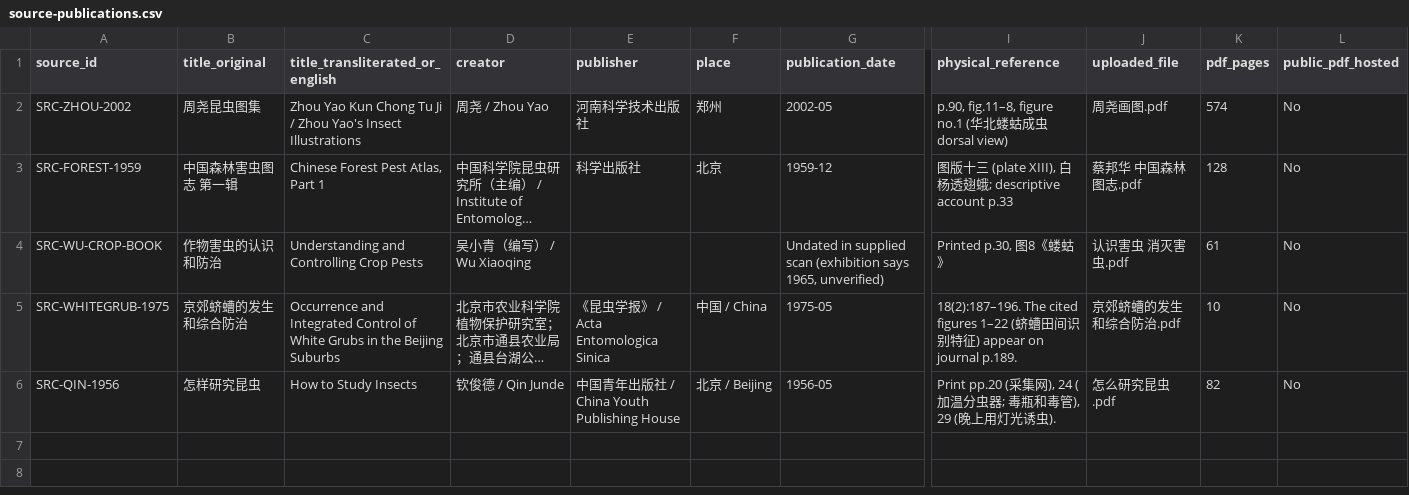
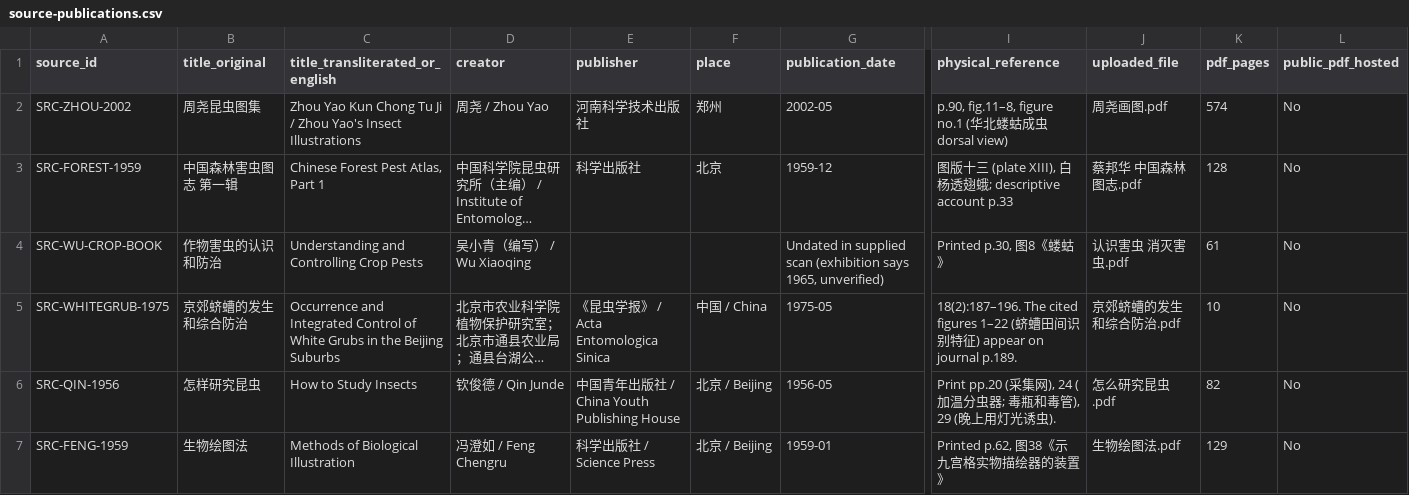
Before and after one commit to will242/operational-images-china, a CSV file: research/source-publications.csv, drawn as a sheet; only a part is shown, gaps mark what is left out; long unchanged cells end in …; rows hold the shown columns only; the diff names each change by its address in the sheet, - before the commit and + after, or states it on an @@ line.

Commit message:
Catalog 1959 Feng Chengru biological illustration source manual

```diff
--- a/research/source-publications.csv
+++ b/research/source-publications.csv
+row 7: SRC-FENG-1959 | 生物绘图法 | Methods of Biological Illustration | 冯澄如 / Feng Chengru | 科学出版社 / Science Press | 北京 / Beijing | 1959-01 | Printed p.62, 图38《示九宫格实物描绘器的装置》 | 生物绘图法.pdf | 129 | No
```
